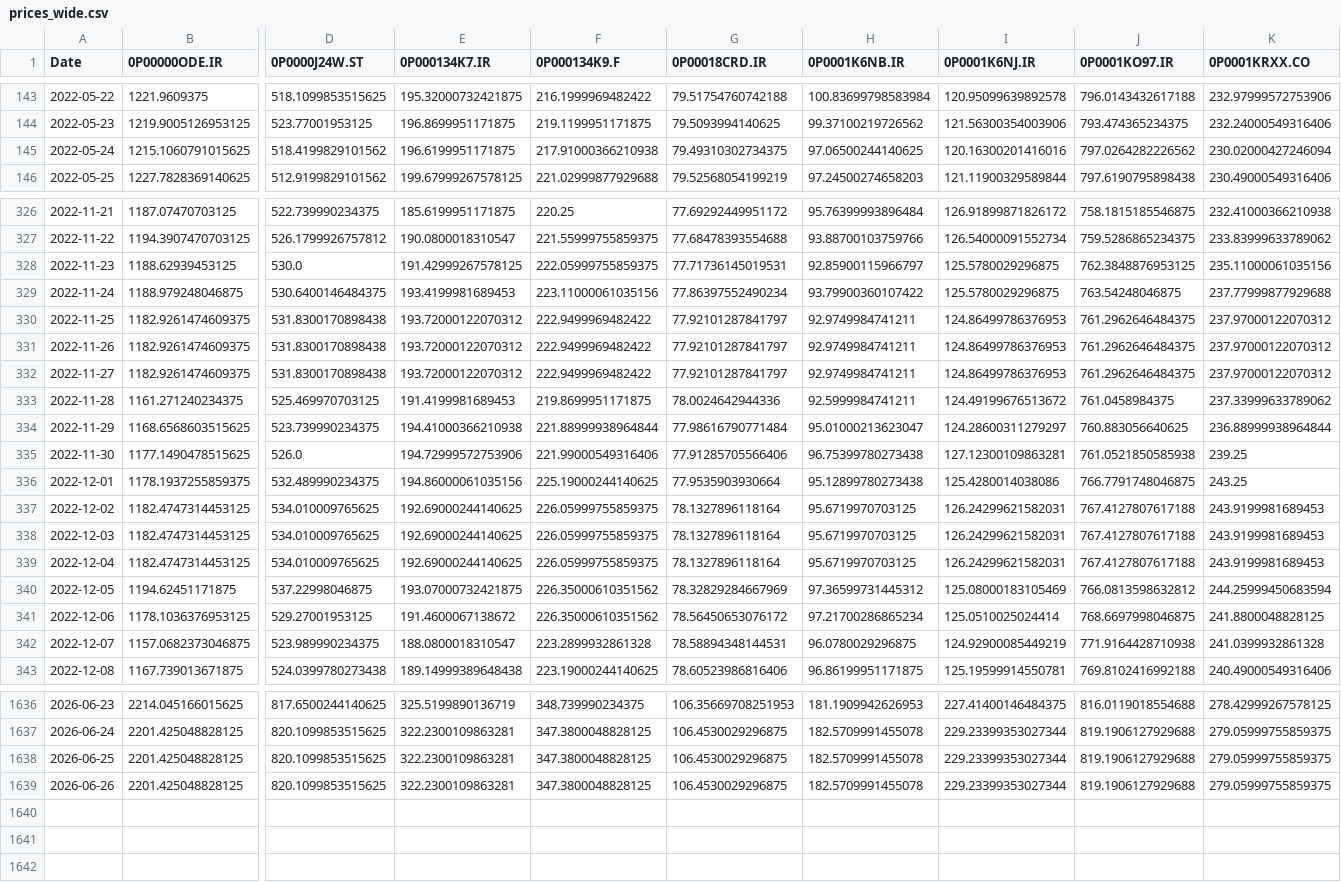
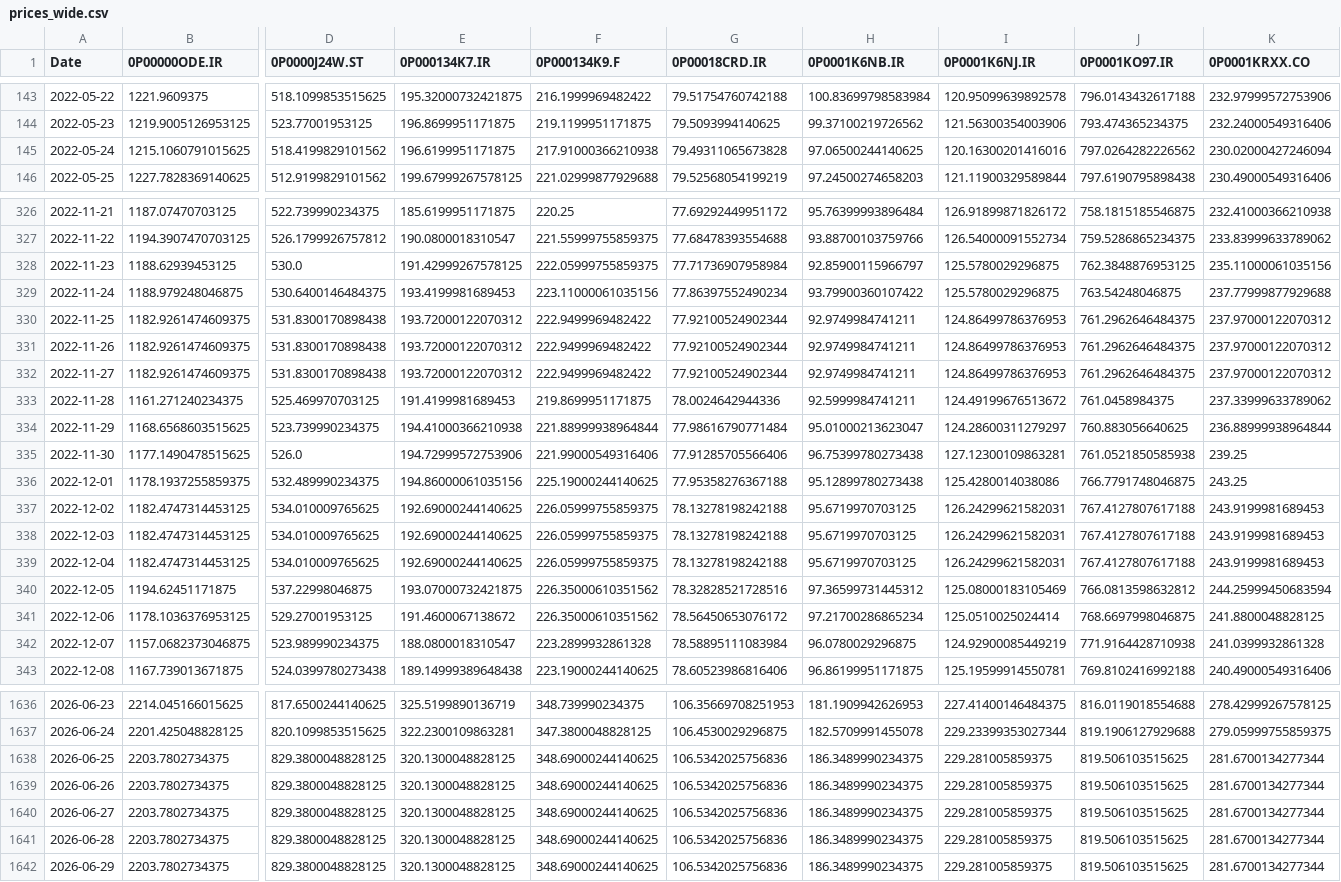
Before and after one commit to waleed3011/finance-data-collector, a CSV file: data/prices_wide.csv, drawn as a sheet; only a part is shown, gaps mark what is left out; removed rows and columns are numbered as before the commit, all else as after; rows hold the shown columns only; the diff covers the shown part only; the diff names each change by its address in the sheet, - before the commit and + after, or states it on an @@ line.

```diff
--- a/data/prices_wide.csv
+++ b/data/prices_wide.csv
-G145 (0P00018CRD.IR): 79.49310302734375
+G145 (0P00018CRD.IR): 79.49311065673828
-G328 (0P00018CRD.IR): 77.71736145019531
+G328 (0P00018CRD.IR): 77.71736907958984
-G330:G332 (0P00018CRD.IR): 77.92101287841797
+G330:G332 (0P00018CRD.IR): 77.92100524902344
-G336 (0P00018CRD.IR): 77.9535903930664
+G336 (0P00018CRD.IR): 77.95358276367188
-G337:G339 (0P00018CRD.IR): 78.1327896118164
+G337:G339 (0P00018CRD.IR): 78.13278198242188
-G340 (0P00018CRD.IR): 78.32829284667969
+G340 (0P00018CRD.IR): 78.32828521728516
-G342 (0P00018CRD.IR): 78.58894348144531
+G342 (0P00018CRD.IR): 78.58895111083984
-B1638 (0P00000ODE.IR): 2201.425048828125
+B1638 (0P00000ODE.IR): 2203.7802734375
-D1638 (0P0000J24W.ST): 820.1099853515625
+D1638 (0P0000J24W.ST): 829.3800048828125
-E1638 (0P000134K7.IR): 322.2300109863281
+E1638 (0P000134K7.IR): 320.1300048828125
-F1638 (0P000134K9.F): 347.3800048828125
+F1638 (0P000134K9.F): 348.69000244140625
-G1638 (0P00018CRD.IR): 106.4530029296875
+G1638 (0P00018CRD.IR): 106.5342025756836
-H1638 (0P0001K6NB.IR): 182.5709991455078
+H1638 (0P0001K6NB.IR): 186.3489990234375
-I1638 (0P0001K6NJ.IR): 229.23399353027344
+I1638 (0P0001K6NJ.IR): 229.281005859375
-J1638 (0P0001KO97.IR): 819.1906127929688
+J1638 (0P0001KO97.IR): 819.506103515625
-K1638 (0P0001KRXX.CO): 279.05999755859375
+K1638 (0P0001KRXX.CO): 281.6700134277344
-row 1639: 2026-06-26 | 2201.425048828125 | 820.1099853515625 | 322.2300109863281 | 347.3800048828125 | 106.4530029296875 | 182.5709991455078 | 229.23399353027344 | 819.1906127929688 | 279.05999755859375
+row 1639: 2026-06-26 | 2203.7802734375 | 829.3800048828125 | 320.1300048828125 | 348.69000244140625 | 106.5342025756836 | 186.3489990234375 | 229.281005859375 | 819.506103515625 | 281.6700134277344
+row 1640: 2026-06-27 | 2203.7802734375 | 829.3800048828125 | 320.1300048828125 | 348.69000244140625 | 106.5342025756836 | 186.3489990234375 | 229.281005859375 | 819.506103515625 | 281.6700134277344
+row 1641: 2026-06-28 | 2203.7802734375 | 829.3800048828125 | 320.1300048828125 | 348.69000244140625 | 106.5342025756836 | 186.3489990234375 | 229.281005859375 | 819.506103515625 | 281.6700134277344
+row 1642: 2026-06-29 | 2203.7802734375 | 829.3800048828125 | 320.1300048828125 | 348.69000244140625 | 106.5342025756836 | 186.3489990234375 | 229.281005859375 | 819.506103515625 | 281.6700134277344
```
Also changed, not shown: 75 edited cells elsewhere in this file, 1 other file.
